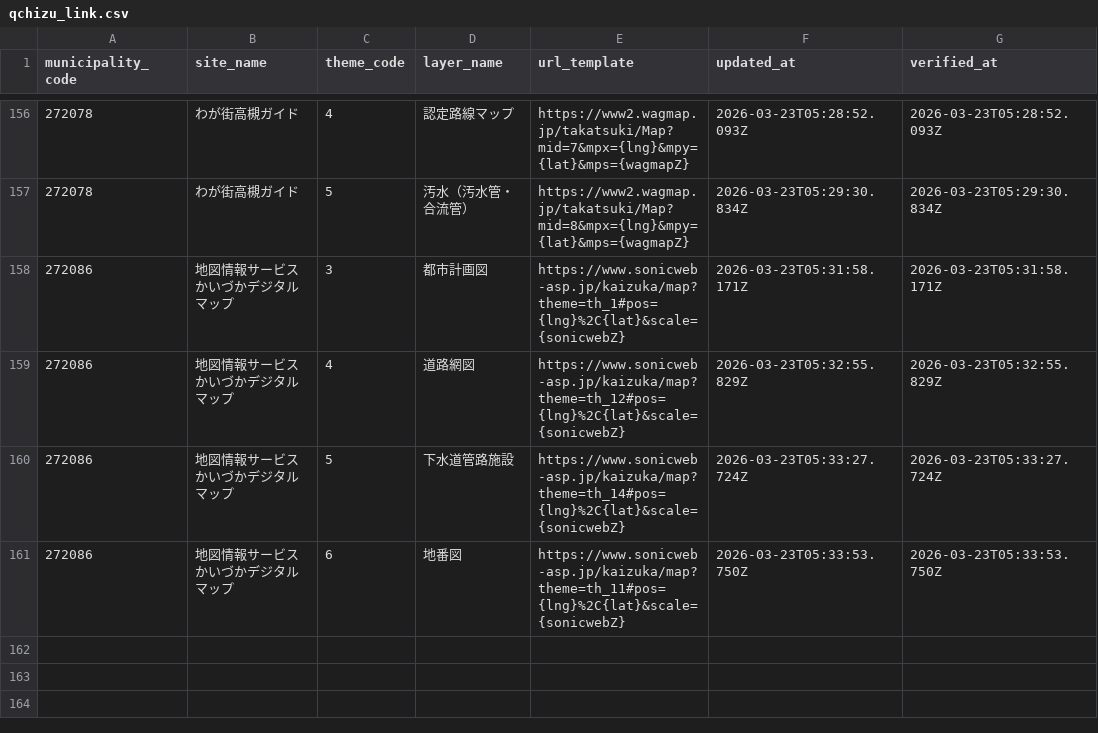
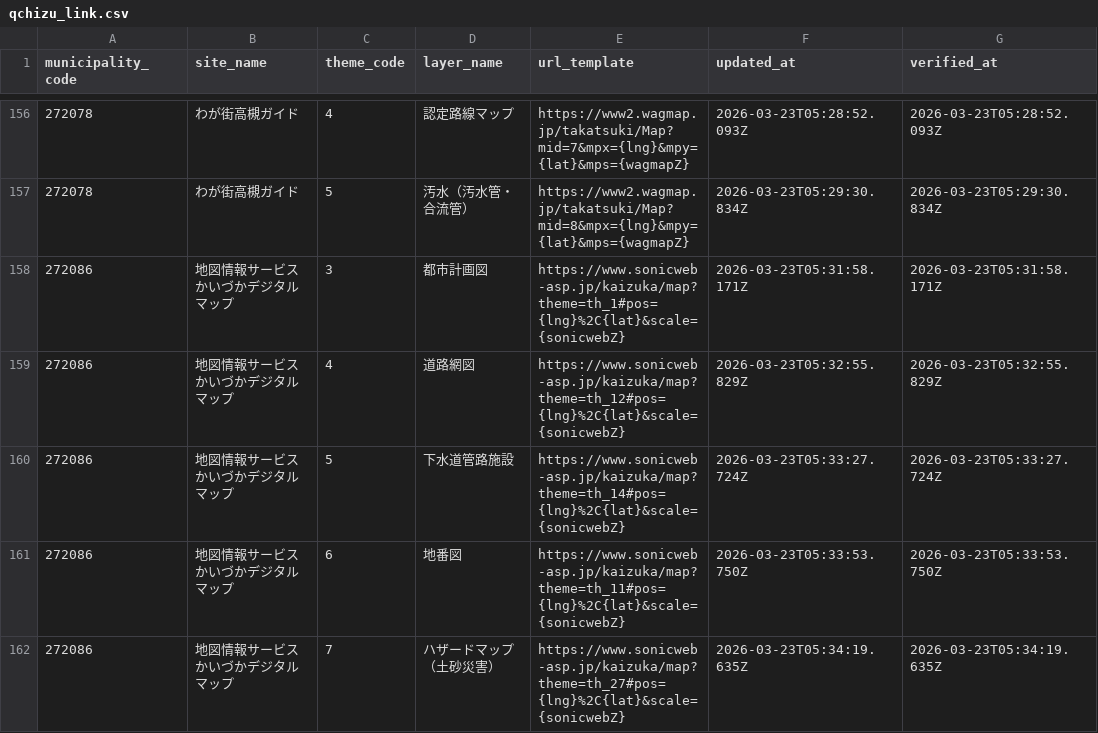
Before and after one commit to qchizu/qchizu_link_csv, a CSV file: data/qchizu_link.csv, drawn as a sheet; only a part is shown, gaps mark what is left out.

Commit message:
Update CSV data 2026-03-23T05:34:22.425Z

```diff
--- a/data/qchizu_link.csv
+++ b/data/qchizu_link.csv
@@ -161 +161,2 @@ municipality_code,site_name,theme_code,layer_name,url_template,updated_at,verifi
 272086,地図情報サービス かいづかデジタルマップ,6,地番図,https://www.sonicweb-asp.jp/kaizuka/map?theme=th_11#pos={lng}%2C{lat}&scale={sonicwebZ},2026-03-23T05:33:53.750Z,2026-03-23T05:33:53.750Z
+272086,地図情報サービス かいづかデジタルマップ,7,ハザードマップ（土砂災害）,https://www.sonicweb-asp.jp/kaizuka/map?theme=th_27#pos={lng}%2C{lat}&scale={sonicwebZ},2026-03-23T05:34:19.635Z,2026-03-23T05:34:19.635Z
```
